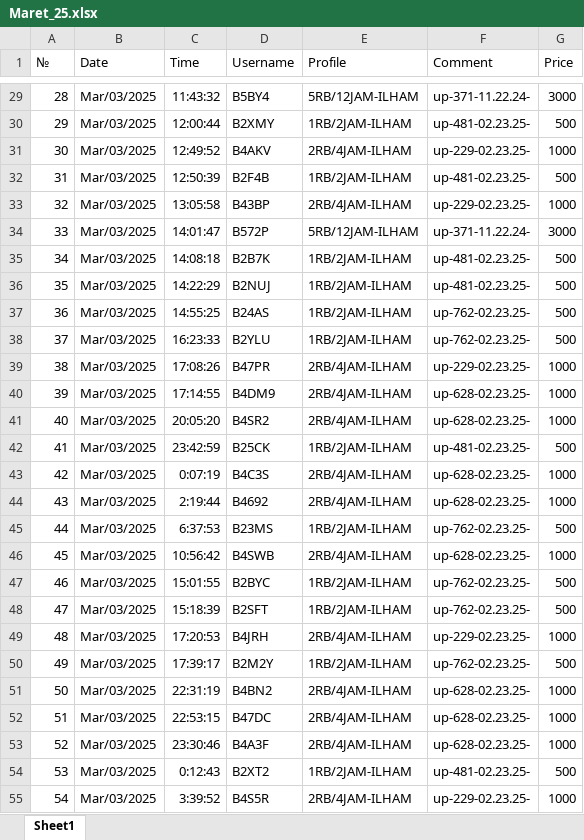
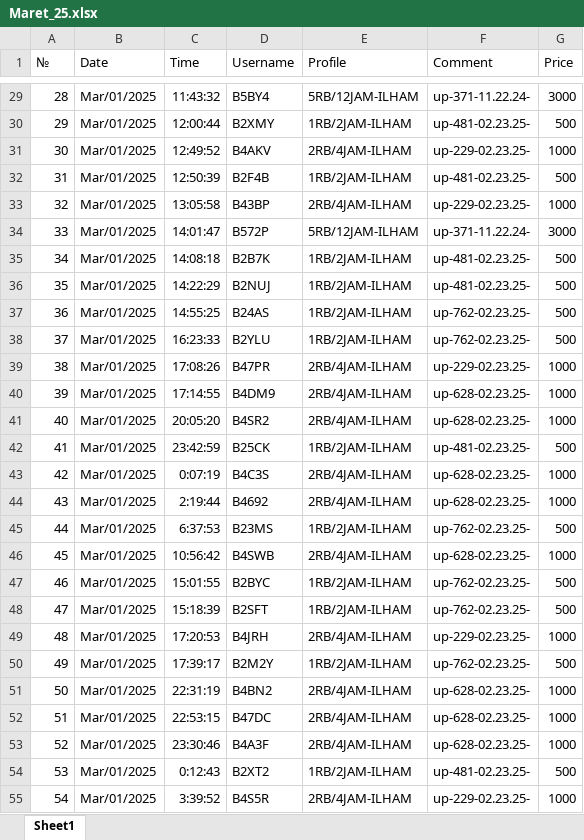
Before and after one commit to bam-source/linknet, an Excel workbook: DATA MASTER/Maret_25.xlsx, sheet Sheet1, drawn as a sheet; only a part is shown, gaps mark what is left out; values as stored, in another font and other column widths than the file's, no borders; the diff covers the shown part only; the diff names each change by its address in the sheet, - before the commit and + after, or states it on an @@ line.

```diff
--- a/DATA MASTER/Maret_25.xlsx (sheet Sheet1)
+++ b/DATA MASTER/Maret_25.xlsx (sheet Sheet1)
-B29:B55 (Date): Mar/03/2025
+B29:B55 (Date): Mar/01/2025
```
Also changed, not shown: 1919 edited cells elsewhere in this sheet.
